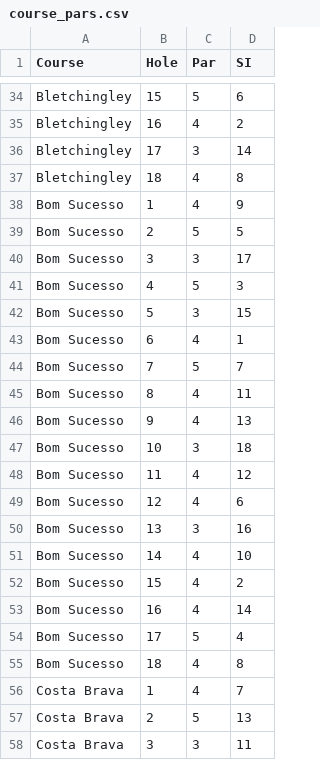
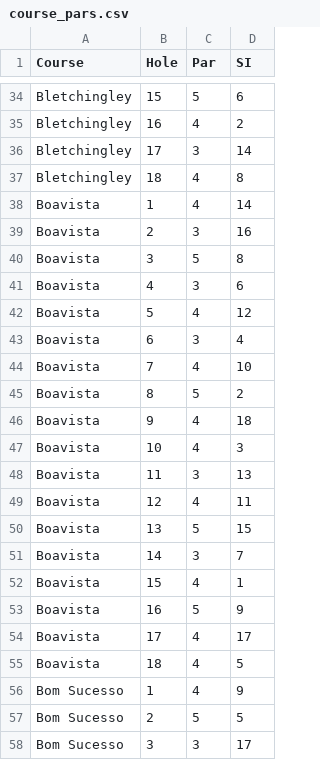
Before and after one commit to jonbaker99/teg_v2, a CSV file: data/course_pars.csv, drawn as a sheet; only a part is shown, gaps mark what is left out; the shorter side is filled out with more unchanged rows; the diff covers the shown part only.

```diff
--- a/data/course_pars.csv
+++ b/data/course_pars.csv
@@ -37,2 +37,20 @@ Bletchingley,17,3,14
 Bletchingley,18,4,8
+Boavista,1,4,14
+Boavista,2,3,16
+Boavista,3,5,8
+Boavista,4,3,6
+Boavista,5,4,12
+Boavista,6,3,4
+Boavista,7,4,10
+Boavista,8,5,2
+Boavista,9,4,18
+Boavista,10,4,3
+Boavista,11,3,13
+Boavista,12,4,11
+Boavista,13,5,15
+Boavista,14,3,7
+Boavista,15,4,1
+Boavista,16,5,9
+Boavista,17,4,17
+Boavista,18,4,5
 Bom Sucesso,1,4,9
```
Also changed, not shown: 18 added rows elsewhere in this file, 4 other files.
